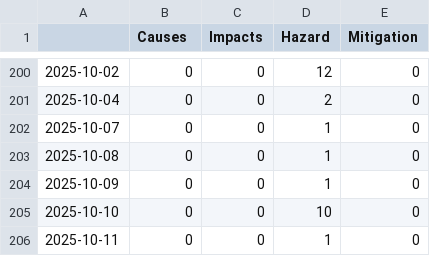
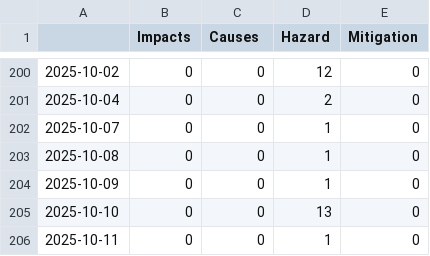
Before and after one commit to MarcoL95-news/winterIsComing, a CSV file: csv/topics_date.csv, drawn as a sheet; only a part is shown, gaps mark what is left out; the diff names each change by its address in the sheet, - before the commit and + after, or states it on an @@ line.

```diff
--- a/csv/topics_date.csv
+++ b/csv/topics_date.csv
-B1: Causes
+B1: Impacts
-C1: Impacts
+C1: Causes
-D205 (Hazard): 10
+D205 (Hazard): 13
```
Also changed, not shown: 5 other files.
